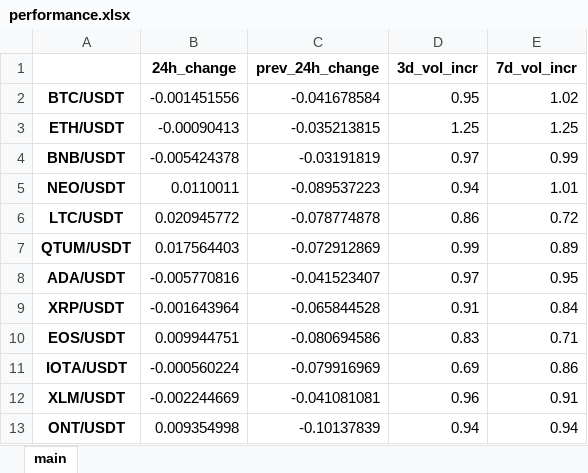
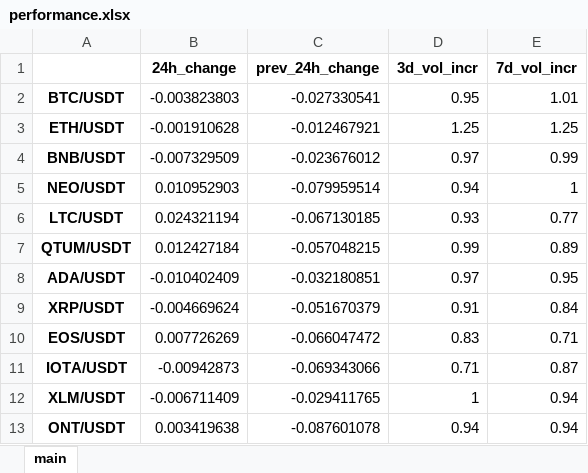
Before and after one commit to Kalindro/cyber-oasis-project-reborn-depreciated, an Excel workbook: scripts/market_performers/performance.xlsx, sheet main, drawn as a sheet; only a part is shown; values as stored, in another font and other column widths than the file's, no borders; the diff covers the shown part only; the diff names each change by its address in the sheet, - before the commit and + after, or states it on an @@ line.

```diff
--- a/scripts/market_performers/performance.xlsx (sheet main)
+++ b/scripts/market_performers/performance.xlsx (sheet main)
-B2 (24h_change): -0.001451556
+B2 (24h_change): -0.003823803
-C2 (prev_24h_change): -0.041678584
+C2 (prev_24h_change): -0.027330541
-E2 (7d_vol_incr): 1.02
+E2 (7d_vol_incr): 1.01
-B3 (24h_change): -0.00090413
+B3 (24h_change): -0.001910628
-C3 (prev_24h_change): -0.035213815
+C3 (prev_24h_change): -0.012467921
-B4 (24h_change): -0.005424378
+B4 (24h_change): -0.007329509
-C4 (prev_24h_change): -0.03191819
+C4 (prev_24h_change): -0.023676012
-B5 (24h_change): 0.0110011
+B5 (24h_change): 0.010952903
-C5 (prev_24h_change): -0.089537223
+C5 (prev_24h_change): -0.079959514
-E5 (7d_vol_incr): 1.01
+E5 (7d_vol_incr): 1
-B6 (24h_change): 0.020945772
+B6 (24h_change): 0.024321194
-C6 (prev_24h_change): -0.078774878
+C6 (prev_24h_change): -0.067130185
-D6 (3d_vol_incr): 0.86
+D6 (3d_vol_incr): 0.93
-E6 (7d_vol_incr): 0.72
+E6 (7d_vol_incr): 0.77
-B7 (24h_change): 0.017564403
+B7 (24h_change): 0.012427184
-C7 (prev_24h_change): -0.072912869
+C7 (prev_24h_change): -0.057048215
-B8 (24h_change): -0.005770816
+B8 (24h_change): -0.010402409
-C8 (prev_24h_change): -0.041523407
+C8 (prev_24h_change): -0.032180851
-B9 (24h_change): -0.001643964
+B9 (24h_change): -0.004669624
-C9 (prev_24h_change): -0.065844528
+C9 (prev_24h_change): -0.051670379
-B10 (24h_change): 0.009944751
+B10 (24h_change): 0.007726269
-C10 (prev_24h_change): -0.080694586
+C10 (prev_24h_change): -0.066047472
-B11 (24h_change): -0.000560224
+B11 (24h_change): -0.00942873
-C11 (prev_24h_change): -0.079916969
+C11 (prev_24h_change): -0.069343066
-D11 (3d_vol_incr): 0.69
+D11 (3d_vol_incr): 0.71
-E11 (7d_vol_incr): 0.86
+E11 (7d_vol_incr): 0.87
-B12 (24h_change): -0.002244669
+B12 (24h_change): -0.006711409
-C12 (prev_24h_change): -0.041081081
+C12 (prev_24h_change): -0.029411765
-D12 (3d_vol_incr): 0.96
+D12 (3d_vol_incr): 1
-E12 (7d_vol_incr): 0.91
+E12 (7d_vol_incr): 0.94
-B13 (24h_change): 0.009354998
+B13 (24h_change): 0.003419638
-C13 (prev_24h_change): -0.10137839
+C13 (prev_24h_change): -0.087601078
```
Also changed, not shown: 763 edited cells elsewhere in this sheet, 5 other files.
